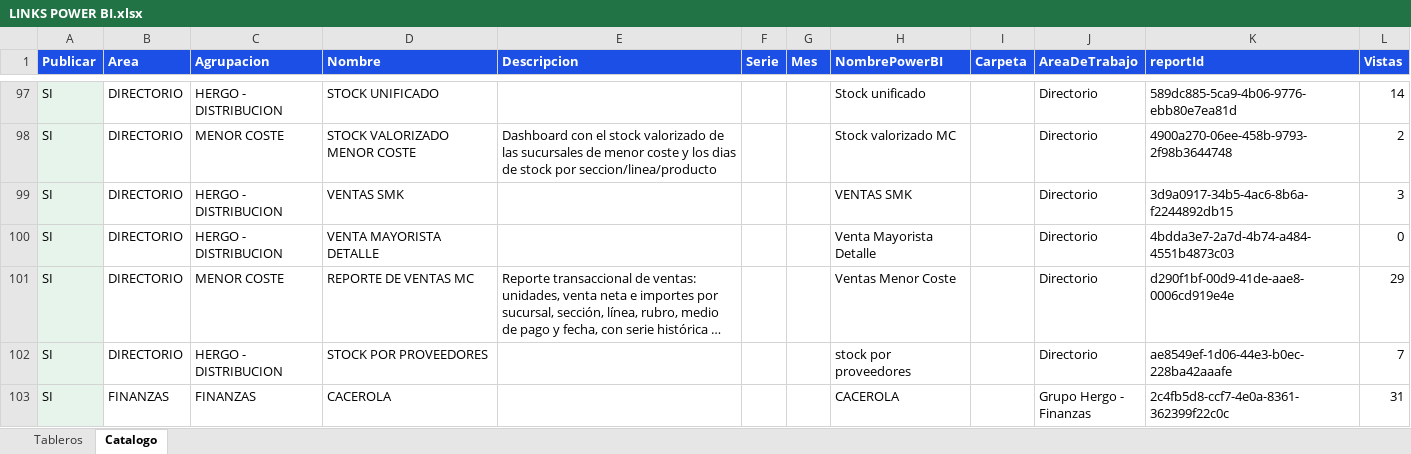
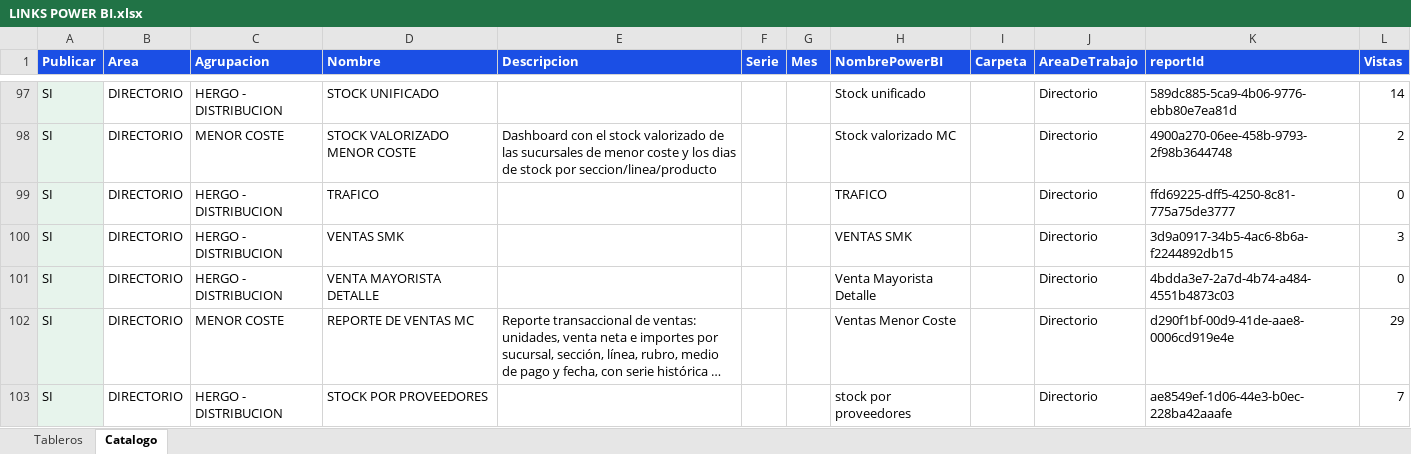
Before and after one commit to planeamientocomercialhergo-cyber/tableros-powerbi, an Excel workbook: LINKS POWER BI.xlsx, sheet Catalogo, drawn as a sheet; only a part is shown, gaps mark what is left out; the shorter side is filled out with more unchanged rows; long unchanged cells end in …; values as stored, in another font and other column widths than the file's, no borders; the diff names each change by its address in the sheet, - before the commit and + after, or states it on an @@ line.

```diff
--- a/LINKS POWER BI.xlsx (sheet Catalogo)
+++ b/LINKS POWER BI.xlsx (sheet Catalogo)
+row 99: SI | DIRECTORIO | HERGO - DISTRIBUCION | TRAFICO |  |  |  | TRAFICO |  | Directorio | ffd69225-dff5-4250-8c81-775a75de3777 | 0
```
Also changed, not shown: sheet Tableros.
